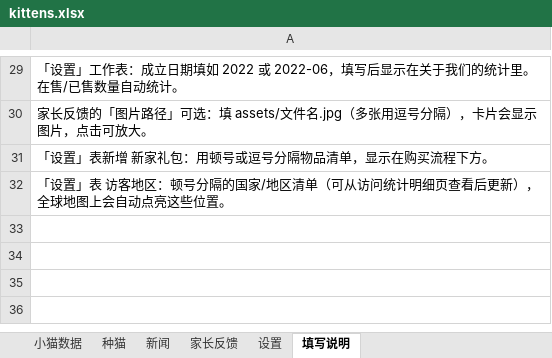
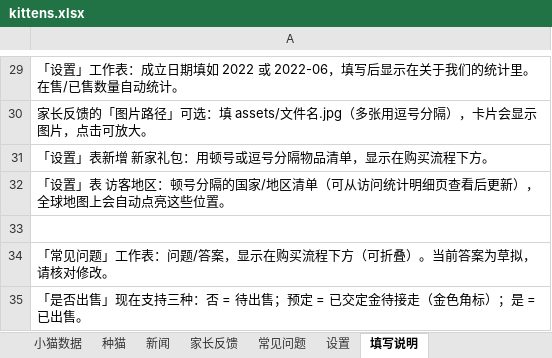
Before and after one commit to ReedZyd/MainCoon, an Excel workbook: data/kittens.xlsx, sheet 填写说明, drawn as a sheet; only a part is shown, gaps mark what is left out; values as stored, in another font and other column widths than the file's, no borders; the diff names each change by its address in the sheet, - before the commit and + after, or states it on an @@ line.

```diff
--- a/data/kittens.xlsx (sheet 填写说明)
+++ b/data/kittens.xlsx (sheet 填写说明)
+sheet tab: 常见问题
+row 33: (empty)
+row 34: 「常见问题」工作表：问题/答案，显示在购买流程下方（可折叠）。当前答案为草拟，请核对修改。
+row 35: 「是否出售」现在支持三种：否 = 待出售；预定 = 已交定金待接走（金色角标）；是 = 已出售。
```
Also changed, not shown: sheet 小猫数据, 2 other files.
